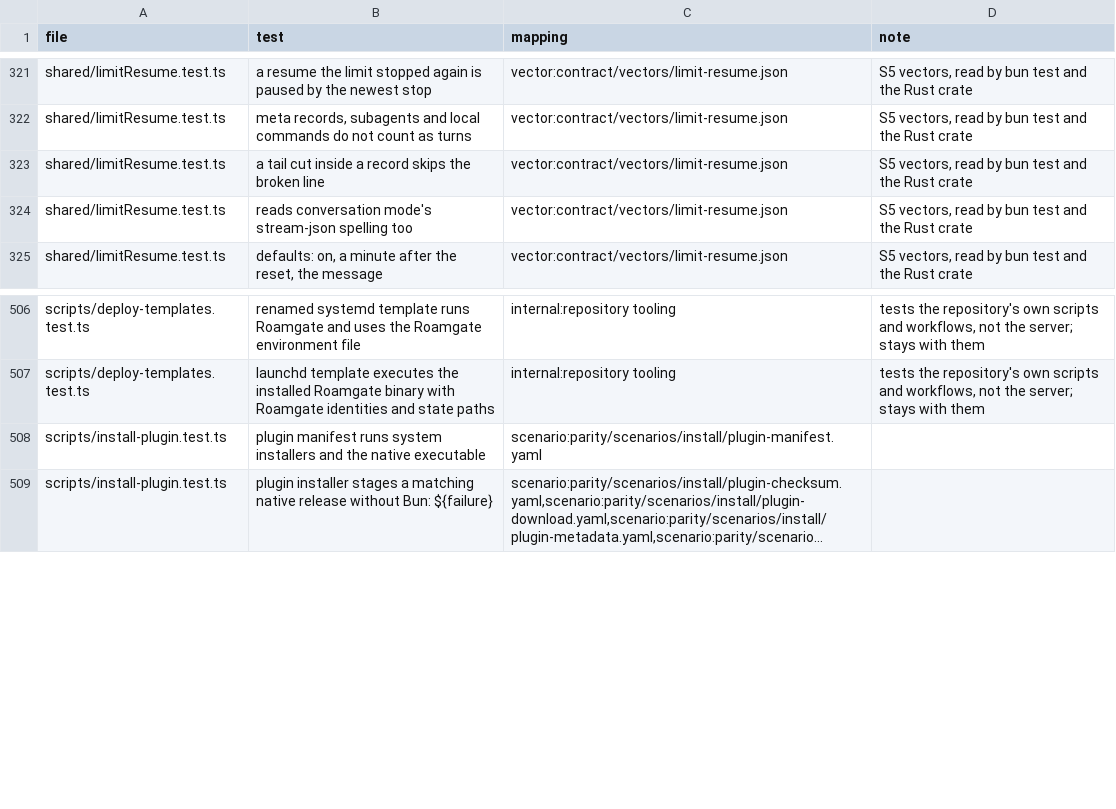
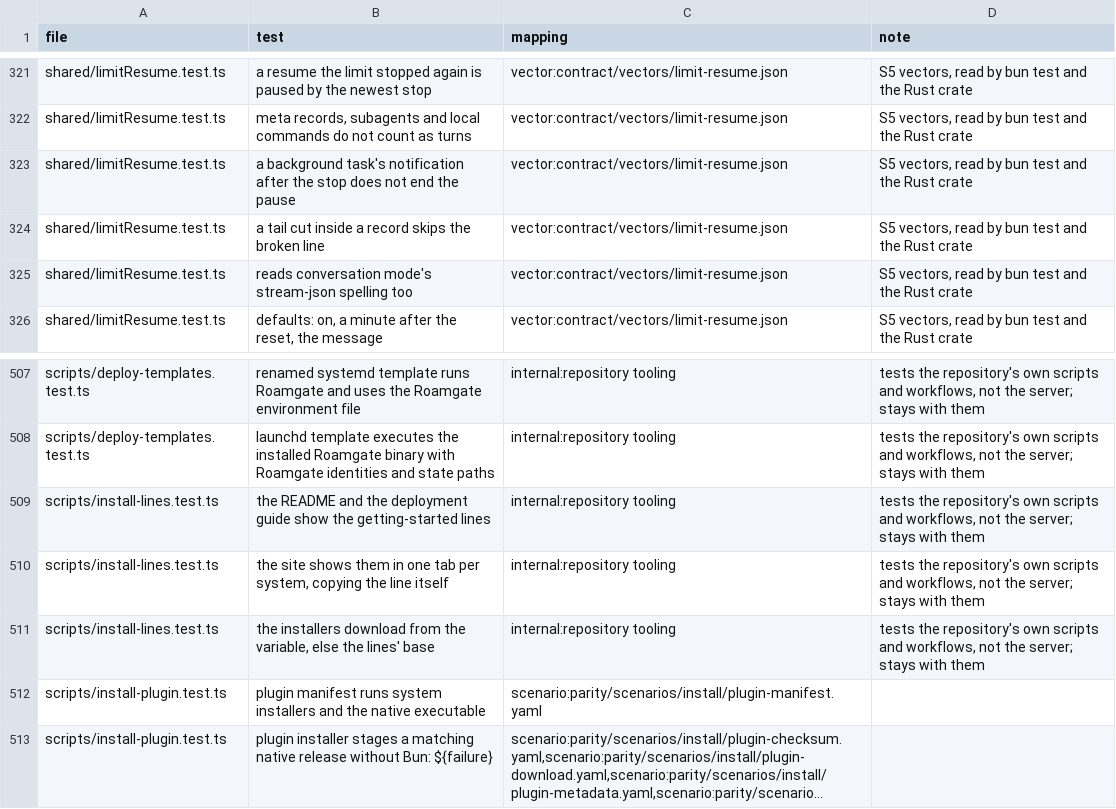
Before and after one commit to thiblahute/roamgate, a TSV file: parity/ledger.tsv, drawn as a sheet; only a part is shown, gaps mark what is left out; long unchanged cells end in …; the diff names each change by its address in the sheet, - before the commit and + after, or states it on an @@ line.

Commit message:
Get started in one line per system: README, site and a CI proof
site/install.json holds the install lines (curl ... | sh on Linux and
macOS, irm ... | iex on Windows), the start and the login command. The
README's top, the deployment guide and the site's install section, now
first after the hero with a tab per system and a copy button, show them;
scripts/install-lines.test.ts fails when one differs. cargo xtask
getting-started runs the line of the target's system against a loopback
mirror of the run's package (ROAMGATE_RELEASE_BASE_URL), starts roamgate
and logs in with the link roamgate url prints; rust-target.yml runs it
after each target's smoke.

```diff
--- a/parity/ledger.tsv
+++ b/parity/ledger.tsv
+row 323: shared/limitResume.test.ts | a background task's notification after the stop does not end the pause | vector:contract/vectors/limit-resume.json | S5 vectors, read by bun test and the Rust crate
+row 509: scripts/install-lines.test.ts | the README and the deployment guide show the getting-started lines | internal:repository tooling | tests the repository's own scripts and workflows, not the server; stays with them
+row 510: scripts/install-lines.test.ts | the site shows them in one tab per system, copying the line itself | internal:repository tooling | tests the repository's own scripts and workflows, not the server; stays with them
+row 511: scripts/install-lines.test.ts | the installers download from the variable, else the lines' base | internal:repository tooling | tests the repository's own scripts and workflows, not the server; stays with them
```
Also changed, not shown: 13 other files.
